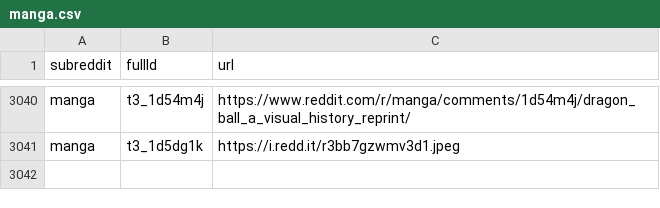
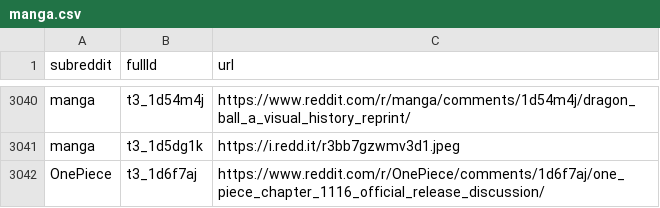
Before and after one commit to dli-invest/finreddit, a CSV file: internal/manga.csv, drawn as a sheet; only a part is shown, gaps mark what is left out.

```diff
--- a/internal/manga.csv
+++ b/internal/manga.csv
@@ -3041 +3041,2 @@ manga,t3_1d54m4j,https://www.reddit.com/r/manga/comments/1d54m4j/dragon_ball_a_v
 manga,t3_1d5dg1k,https://i.redd.it/r3bb7gzwmv3d1.jpeg
+OnePiece,t3_1d6f7aj,https://www.reddit.com/r/OnePiece/comments/1d6f7aj/one_piece_chapter_1116_official_release_discussion/
```
